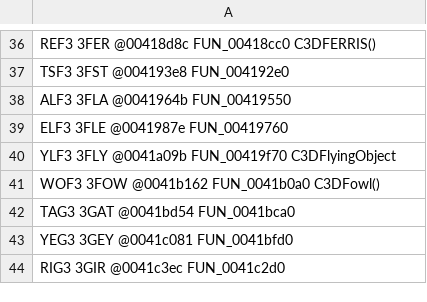
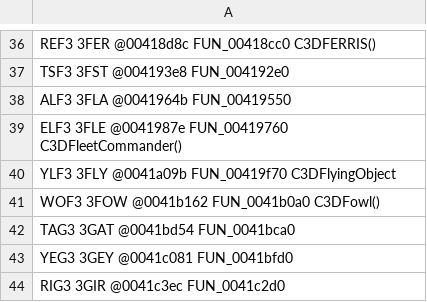
Before and after one commit to alexscott2718-gif/jn-engine, a TSV file: docs/_gam_classids.tsv, drawn as a sheet; only a part is shown, gaps mark what is left out.

```diff
--- a/docs/_gam_classids.tsv
+++ b/docs/_gam_classids.tsv
@@ -38,3 +38,3 @@ TSF3       3FST      @004193e8  FUN_004192e0
 ALF3       3FLA      @0041964b  FUN_00419550
-ELF3       3FLE      @0041987e  FUN_00419760
+ELF3       3FLE      @0041987e  FUN_00419760              C3DFleetCommander()
 YLF3       3FLY      @0041a09b  FUN_00419f70              C3DFlyingObject
```
Also changed, not shown: docs/decomp_ledger.csv, 2 other files.
